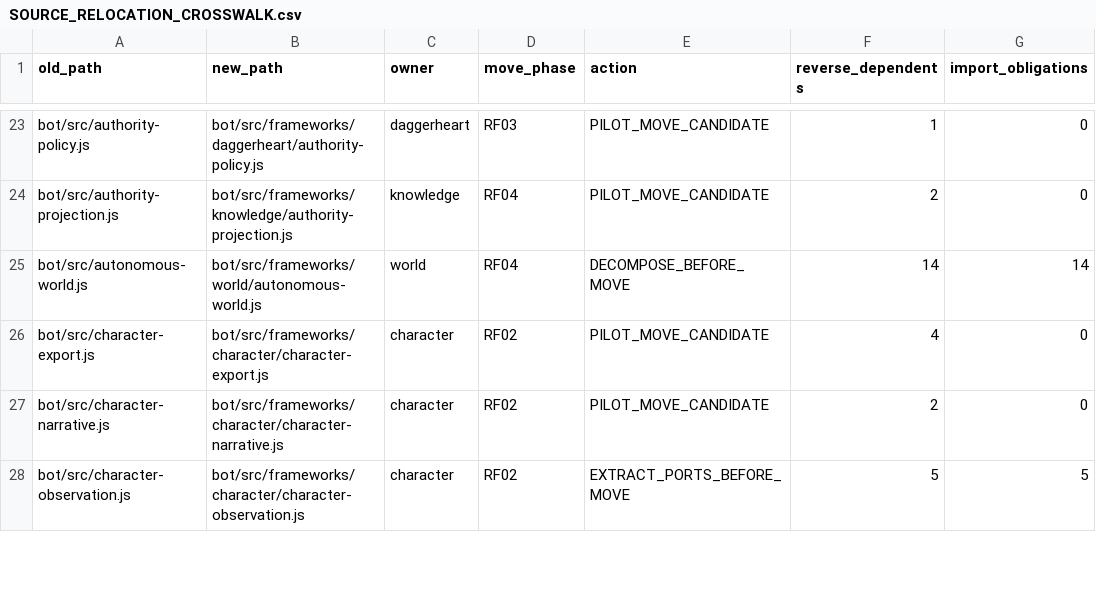
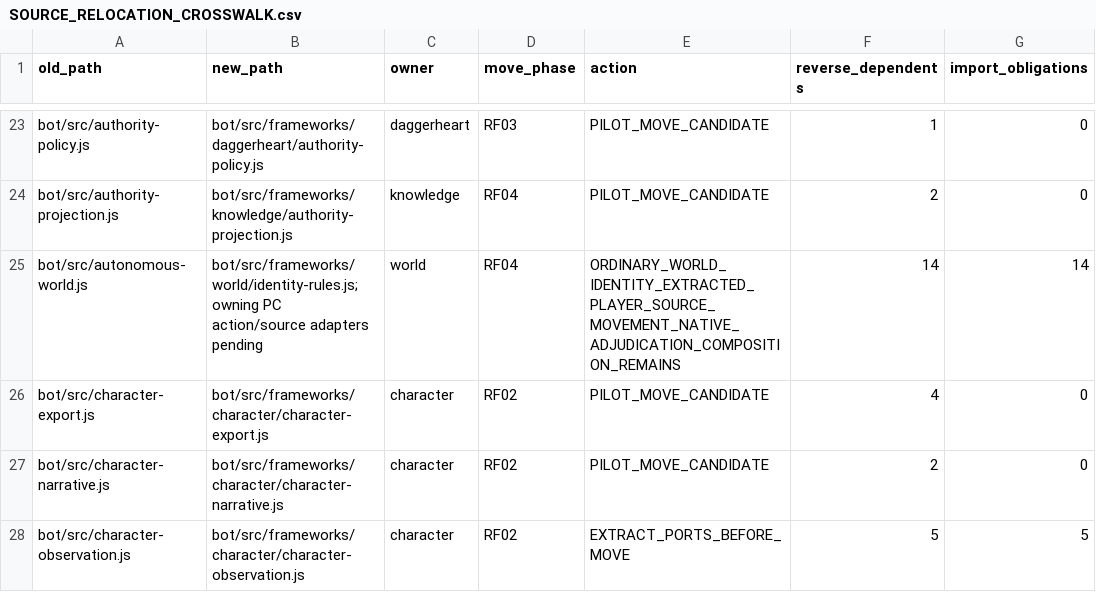
Before and after one commit to KeshireTheChaotic/Veiled_City, a CSV file: docs/Implementation_Plans/Framework_Refactor/SOURCE_RELOCATION_CROSSWALK.csv, drawn as a sheet; only a part is shown, gaps mark what is left out.

Commit message:
RF04-F01 separate ordinary World identity creation from PC action workflows

```diff
--- a/docs/Implementation_Plans/Framework_Refactor/SOURCE_RELOCATION_CROSSWALK.csv
+++ b/docs/Implementation_Plans/Framework_Refactor/SOURCE_RELOCATION_CROSSWALK.csv
@@ -24,3 +24,3 @@ old_path,new_path,owner,move_phase,action,reverse_dependents,import_obligations
 "bot/src/authority-projection.js","bot/src/frameworks/knowledge/authority-projection.js","knowledge","RF04","PILOT_MOVE_CANDIDATE","2","0"
-"bot/src/autonomous-world.js","bot/src/frameworks/world/autonomous-world.js","world","RF04","DECOMPOSE_BEFORE_MOVE","14","14"
+"bot/src/autonomous-world.js","bot/src/frameworks/world/identity-rules.js;owning PC action/source adapters pending","world","RF04","ORDINARY_WORLD_IDENTITY_EXTRACTED_PLAYER_SOURCE_MOVEMENT_NATIVE_ADJUDICATION_COMPOSITION_REMAINS","14","14"
 "bot/src/character-export.js","bot/src/frameworks/character/character-export.js","character","RF02","PILOT_MOVE_CANDIDATE","4","0"
```
Also changed, not shown: 15 other files.
